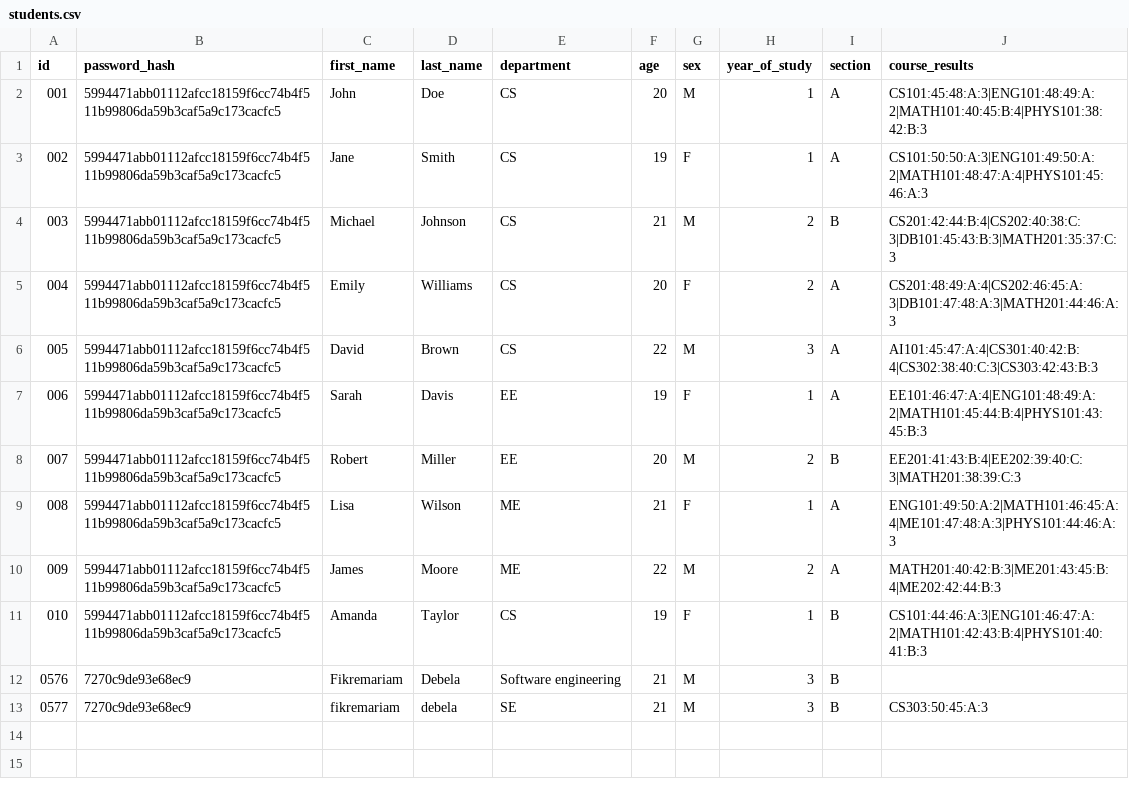
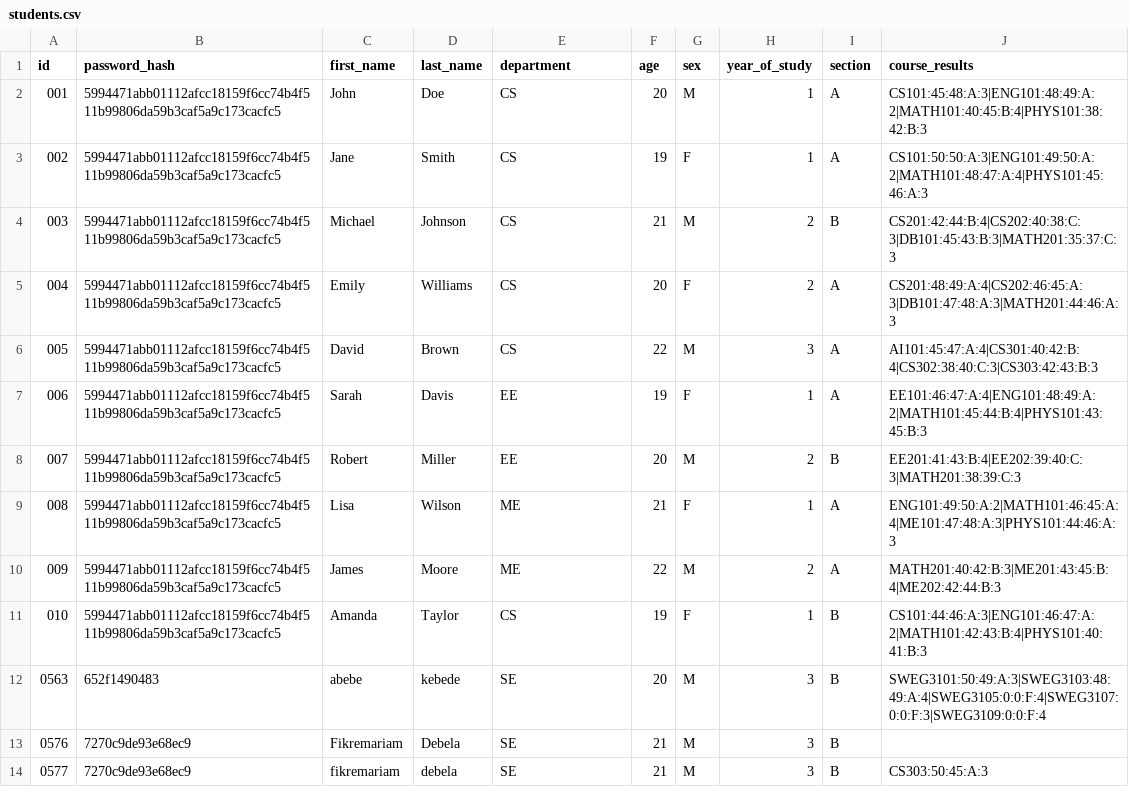
Before and after one commit to Fikrem/Dsa_project, a CSV file: data/students.csv, drawn as a sheet.

```diff
--- a/data/students.csv
+++ b/data/students.csv
@@ -11,3 +11,4 @@ id,password_hash,first_name,last_name,department,age,sex,year_of_study,section,c
 010,5994471abb01112afcc18159f6cc74b4f511b99806da59b3caf5a9c173cacfc5,Amanda,Taylor,CS,19,F,1,B,"CS101:44:46:A:3|ENG101:46:47:A:2|MATH101:42:43:B:4|PHYS101:40:41:B:3"
-0576,7270c9de93e68ec9,Fikremariam,Debela,Software engineering,21,M,3,B,""
+0563,652f1490483,abebe,kebede,SE,20,M,3,B,"SWEG3101:50:49:A:3|SWEG3103:48:49:A:4|SWEG3105:0:0:F:4|SWEG3107:0:0:F:3|SWEG3109:0:0:F:4"
+0576,7270c9de93e68ec9,Fikremariam,Debela,SE,21,M,3,B,""
 0577,7270c9de93e68ec9,fikremariam,debela,SE,21,M,3,B,"CS303:50:45:A:3"
```
Also changed, not shown: data/courses.csv, 9 other files.
